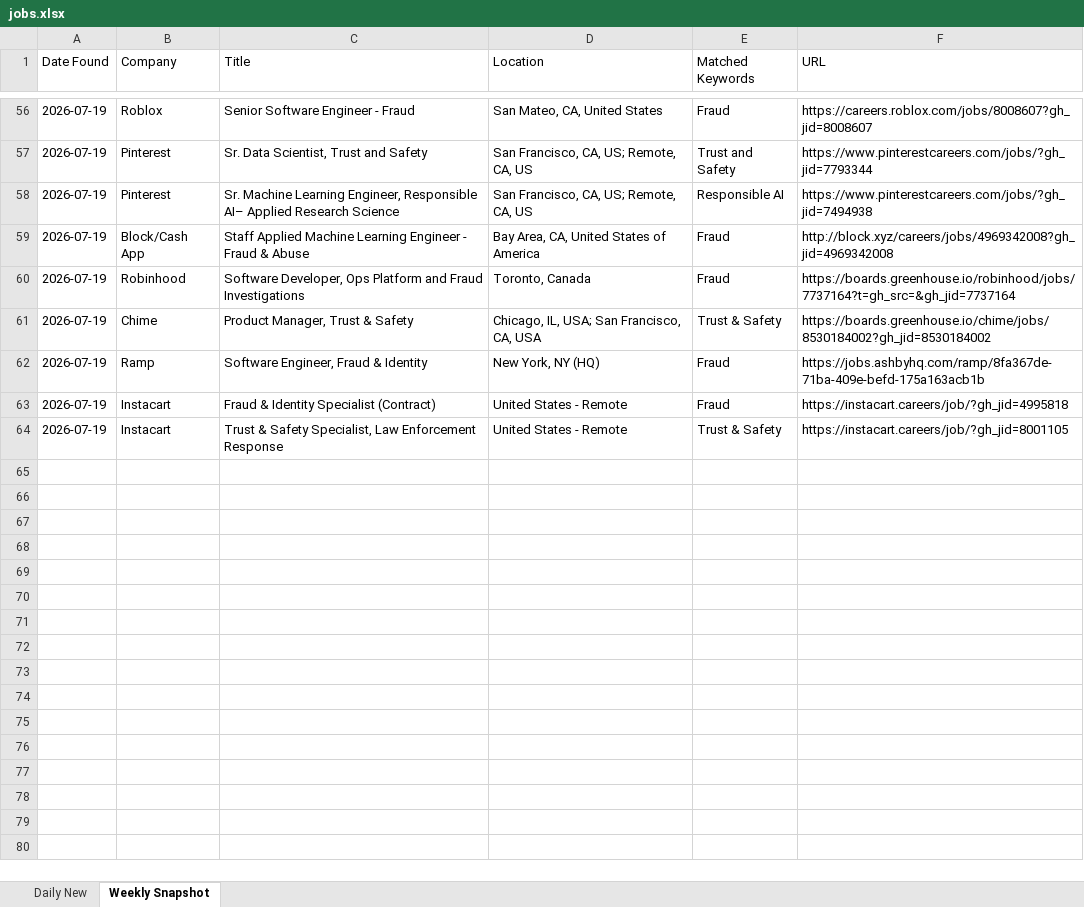
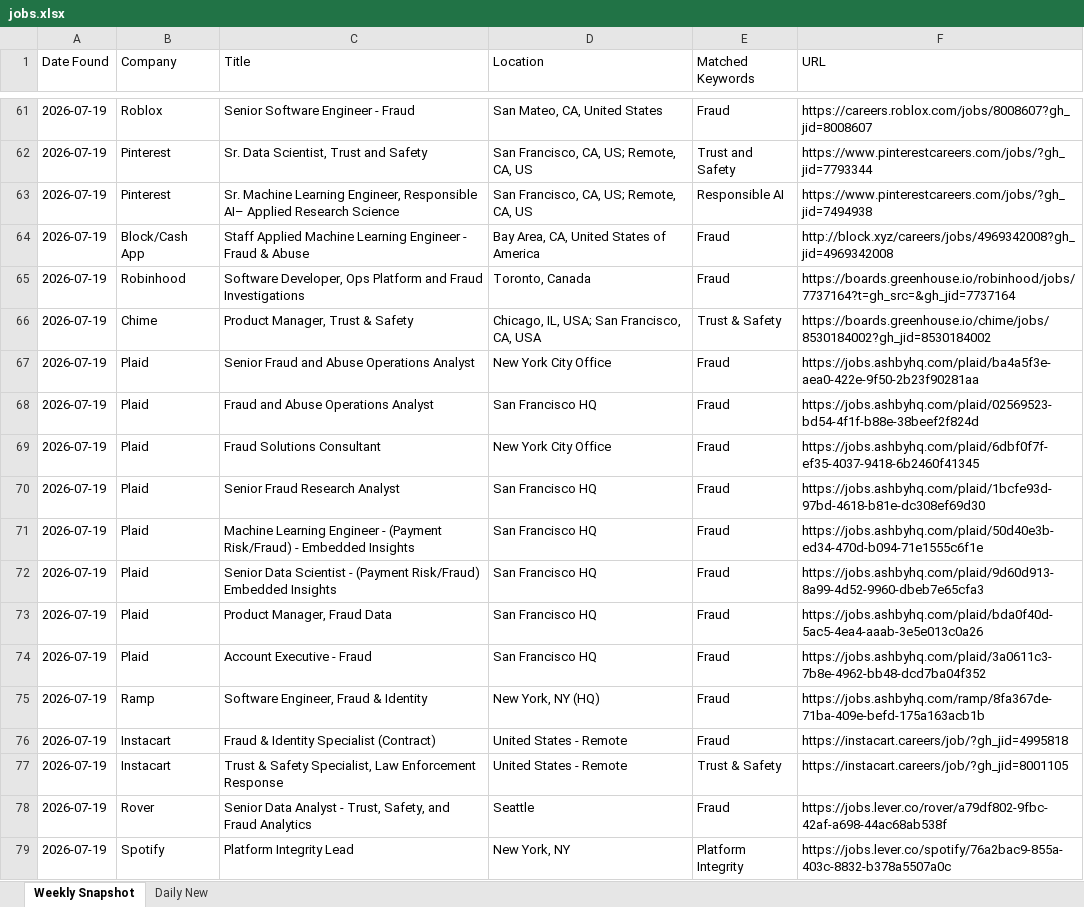
Before and after one commit to Aaradhyaa717/JobAgent, an Excel workbook: data/jobs.xlsx, sheet Weekly Snapshot, drawn as a sheet; only a part is shown, gaps mark what is left out; values as stored, in another font and other column widths than the file's, no borders; the diff covers the shown part only; the diff names each change by its address in the sheet, - before the commit and + after, or states it on an @@ line.

```diff
--- a/data/jobs.xlsx (sheet Weekly Snapshot)
+++ b/data/jobs.xlsx (sheet Weekly Snapshot)
@@ sheet tab order changed: Weekly Snapshot | Daily New @@
+row 67: 2026-07-19 | Plaid | Senior Fraud and Abuse Operations Analyst | New York City Office | Fraud | https://jobs.ashbyhq.com/plaid/ba4a5f3e-aea0-422e-9f50-2b23f90281aa
+row 68: 2026-07-19 | Plaid | Fraud and Abuse Operations Analyst | San Francisco HQ | Fraud | https://jobs.ashbyhq.com/plaid/02569523-bd54-4f1f-b88e-38beef2f824d
+row 69: 2026-07-19 | Plaid | Fraud Solutions Consultant | New York City Office | Fraud | https://jobs.ashbyhq.com/plaid/6dbf0f7f-ef35-4037-9418-6b2460f41345
+row 70: 2026-07-19 | Plaid | Senior Fraud Research Analyst | San Francisco HQ | Fraud | https://jobs.ashbyhq.com/plaid/1bcfe93d-97bd-4618-b81e-dc308ef69d30
+row 71: 2026-07-19 | Plaid | Machine Learning Engineer - (Payment Risk/Fraud) - Embedded Insights | San Francisco HQ | Fraud | https://jobs.ashbyhq.com/plaid/50d40e3b-ed34-470d-b094-71e1555c6f1e
+row 72: 2026-07-19 | Plaid | Senior Data Scientist - (Payment Risk/Fraud) Embedded Insights | San Francisco HQ | Fraud | https://jobs.ashbyhq.com/plaid/9d60d913-8a99-4d52-9960-dbeb7e65cfa3
+row 73: 2026-07-19 | Plaid | Product Manager, Fraud Data | San Francisco HQ | Fraud | https://jobs.ashbyhq.com/plaid/bda0f40d-5ac5-4ea4-aaab-3e5e013c0a26
+row 74: 2026-07-19 | Plaid | Account Executive - Fraud | San Francisco HQ | Fraud | https://jobs.ashbyhq.com/plaid/3a0611c3-7b8e-4962-bb48-dcd7ba04f352
+row 78: 2026-07-19 | Rover | Senior Data Analyst - Trust, Safety, and Fraud Analytics | Seattle | Fraud | https://jobs.lever.co/rover/a79df802-9fbc-42af-a698-44ac68ab538f
+row 79: 2026-07-19 | Spotify | Platform Integrity Lead | New York, NY | Platform Integrity | https://jobs.lever.co/spotify/76a2bac9-855a-403c-8832-b378a5507a0c
```
Also changed, not shown: 18 added rows elsewhere in this sheet, 1 other file.
